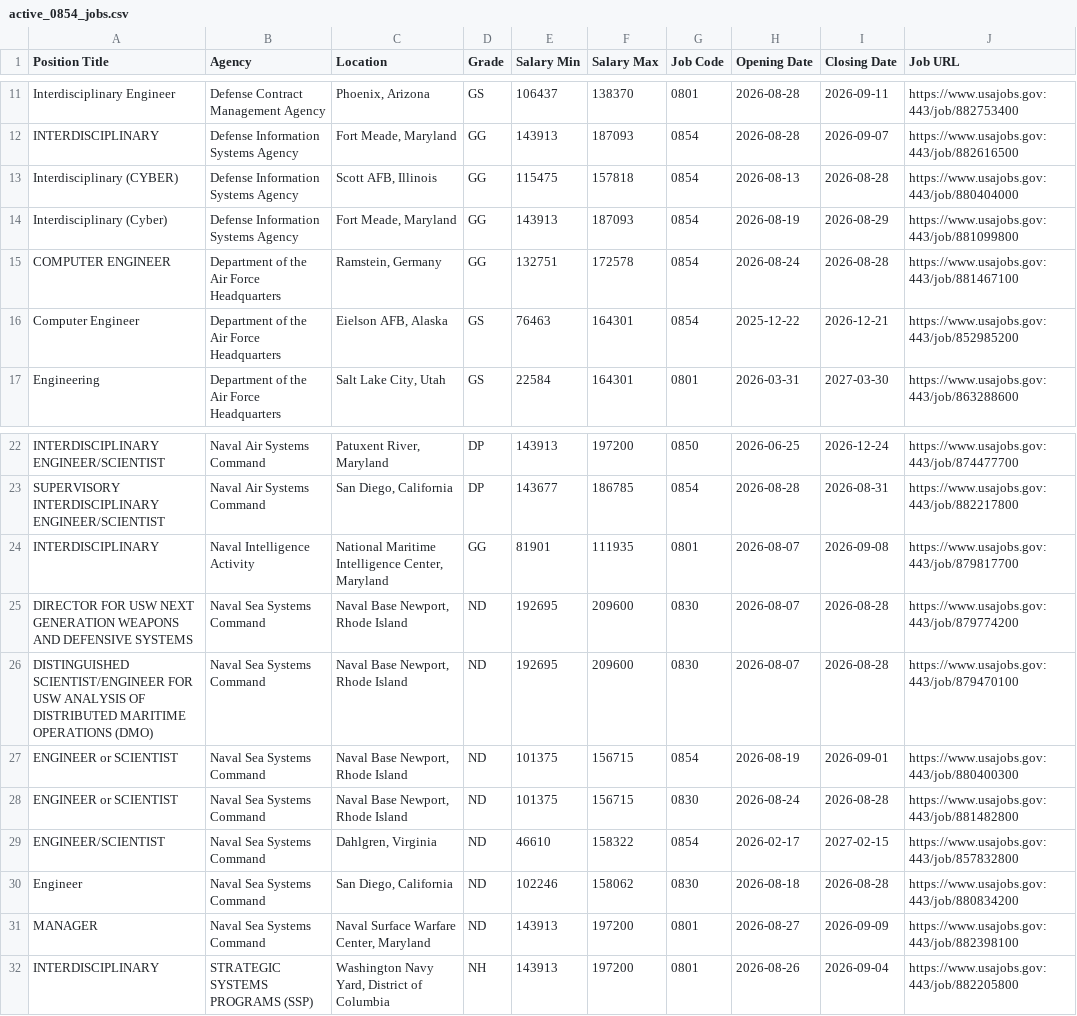
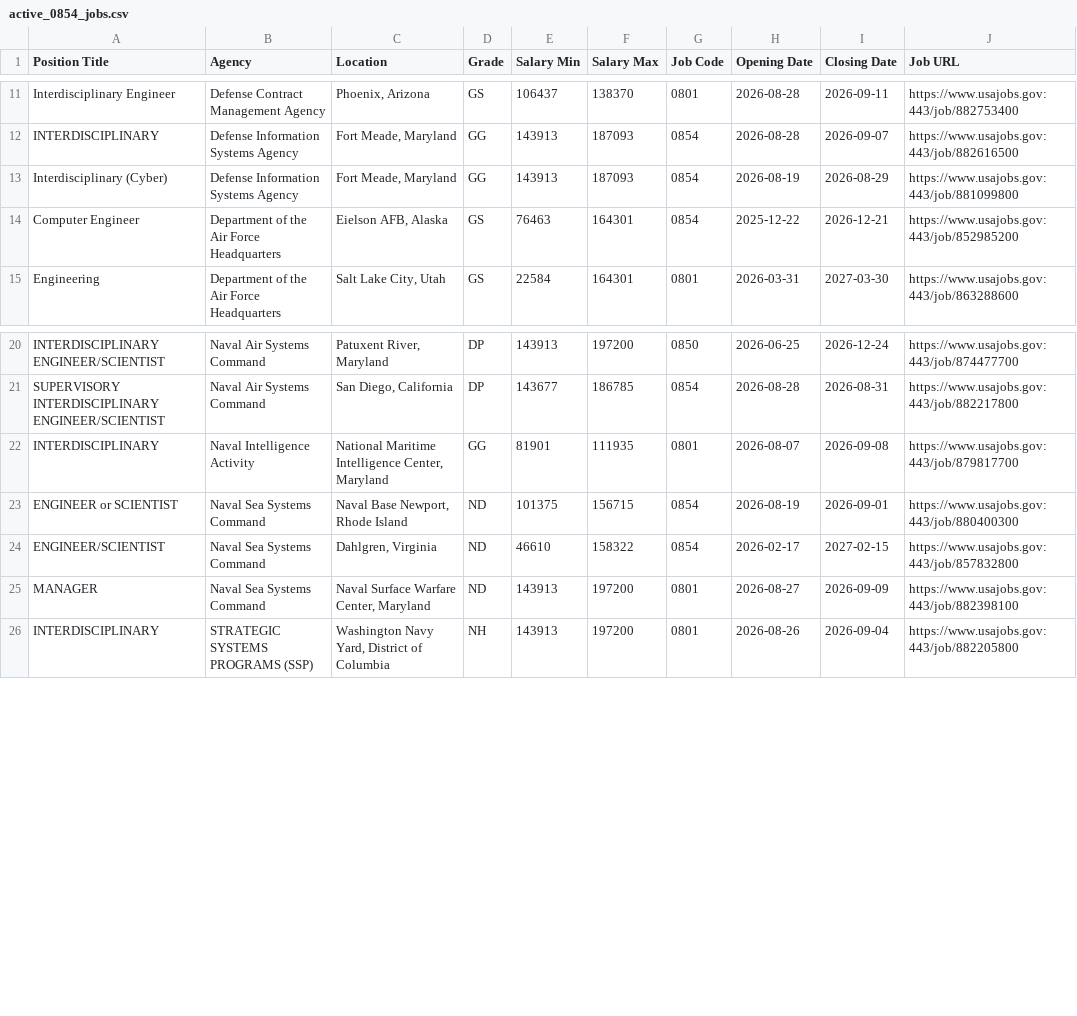
Before and after one commit to fartbagxp/fedjobs, a CSV file: data/raw/active_0854_jobs.csv, drawn as a sheet; only a part is shown, gaps mark what is left out.

```diff
--- a/data/raw/active_0854_jobs.csv
+++ b/data/raw/active_0854_jobs.csv
@@ -12,5 +12,3 @@ Interdisciplinary Engineer,Defense Contract Management Agency,"Phoenix, Arizona"
 INTERDISCIPLINARY,Defense Information Systems Agency,"Fort Meade, Maryland",GG,143913,187093,0854,2026-08-28,2026-09-07,https://www.usajobs.gov:443/job/882616500
-Interdisciplinary (CYBER),Defense Information Systems Agency,"Scott AFB, Illinois",GG,115475,157818,0854,2026-08-13,2026-08-28,https://www.usajobs.gov:443/job/880404000
 Interdisciplinary (Cyber),Defense Information Systems Agency,"Fort Meade, Maryland",GG,143913,187093,0854,2026-08-19,2026-08-29,https://www.usajobs.gov:443/job/881099800
-COMPUTER ENGINEER,Department of the Air Force Headquarters,"Ramstein, Germany",GG,132751,172578,0854,2026-08-24,2026-08-28,https://www.usajobs.gov:443/job/881467100
 Computer Engineer,Department of the Air Force Headquarters,"Eielson AFB, Alaska",GS,76463,164301,0854,2025-12-22,2026-12-21,https://www.usajobs.gov:443/job/852985200
@@ -24,8 +22,4 @@ SUPERVISORY INTERDISCIPLINARY ENGINEER/SCIENTIST,Naval Air Systems Command,"San
 INTERDISCIPLINARY,Naval Intelligence Activity,"National Maritime Intelligence Center, Maryland",GG,81901,111935,0801,2026-08-07,2026-09-08,https://www.usajobs.gov:443/job/879817700
-DIRECTOR FOR USW NEXT GENERATION WEAPONS AND DEFENSIVE SYSTEMS,Naval Sea Systems Command,"Naval Base Newport, Rhode Island",ND,192695,209600,0830,2026-08-07,2026-08-28,https://www.usajobs.gov:443/job/879774200
-DISTINGUISHED SCIENTIST/ENGINEER FOR USW ANALYSIS OF DISTRIBUTED MARITIME OPERATIONS (DMO),Naval Sea Systems Command,"Naval Base Newport, Rhode Island",ND,192695,209600,0830,2026-08-07,2026-08-28,https://www.usajobs.gov:443/job/879470100
 ENGINEER or SCIENTIST,Naval Sea Systems Command,"Naval Base Newport, Rhode Island",ND,101375,156715,0854,2026-08-19,2026-09-01,https://www.usajobs.gov:443/job/880400300
-ENGINEER or SCIENTIST,Naval Sea Systems Command,"Naval Base Newport, Rhode Island",ND,101375,156715,0830,2026-08-24,2026-08-28,https://www.usajobs.gov:443/job/881482800
 ENGINEER/SCIENTIST,Naval Sea Systems Command,"Dahlgren, Virginia",ND,46610,158322,0854,2026-02-17,2027-02-15,https://www.usajobs.gov:443/job/857832800
-Engineer,Naval Sea Systems Command,"San Diego, California",ND,102246,158062,0830,2026-08-18,2026-08-28,https://www.usajobs.gov:443/job/880834200
 MANAGER,Naval Sea Systems Command,"Naval Surface Warfare Center, Maryland",ND,143913,197200,0801,2026-08-27,2026-09-09,https://www.usajobs.gov:443/job/882398100
```
Also changed, not shown: data/raw/active_1550_jobs.csv, data/raw/active_CDC_jobs.csv, 9 other files.
